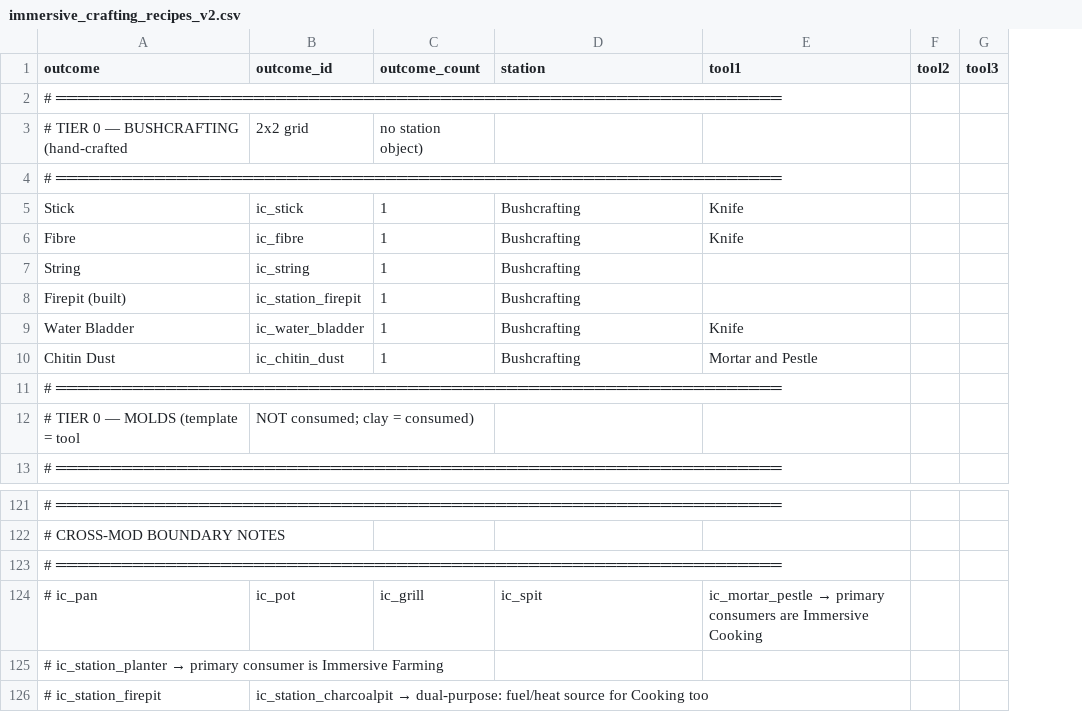
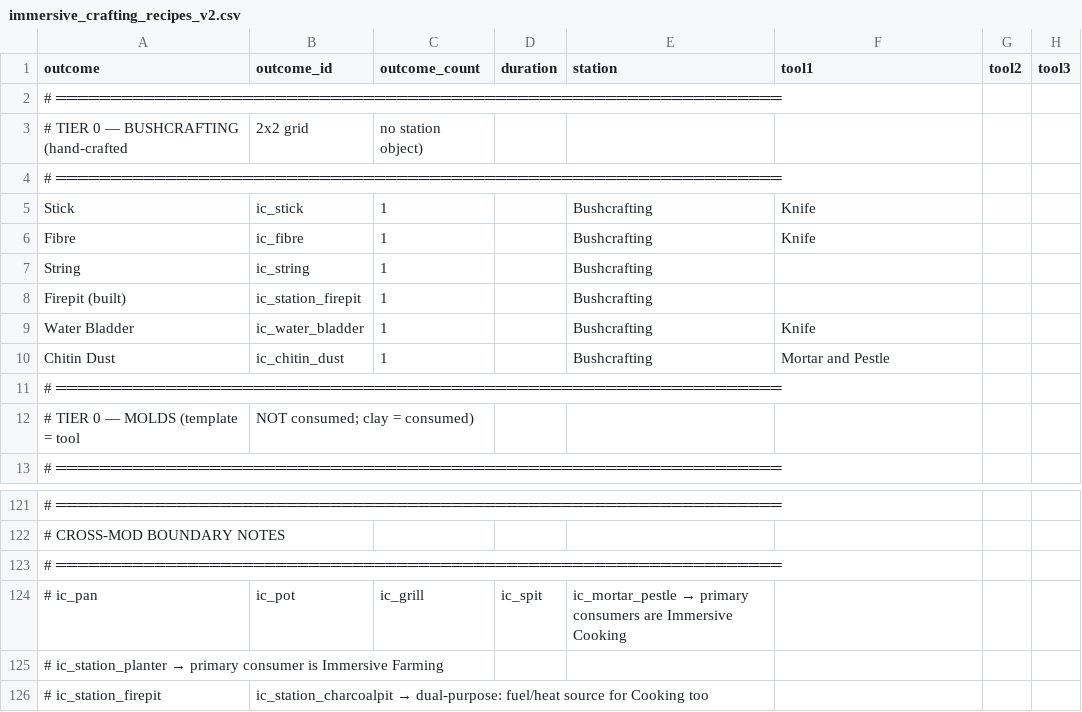
Before and after one commit to rfuzzo/Immersive-Crafting, a CSV file: docs/immersive_crafting_recipes_v2.csv, drawn as a sheet; only a part is shown, gaps mark what is left out; addresses are those after the commit; the diff names each change by its address in the sheet, - before the commit and + after, or states it on an @@ line.

```diff
--- a/docs/immersive_crafting_recipes_v2.csv
+++ b/docs/immersive_crafting_recipes_v2.csv
+column D (duration), row 124: ic_spit
@@ E124 (station): ic_spit → ic_mortar_pestle → primary consumers are Immersive Cooking @@
@@ F124 (tool1): ic_mortar_pestle → primary consumers are Immersive Cooking → (empty) @@
```
Also changed, not shown: 9 other files.
